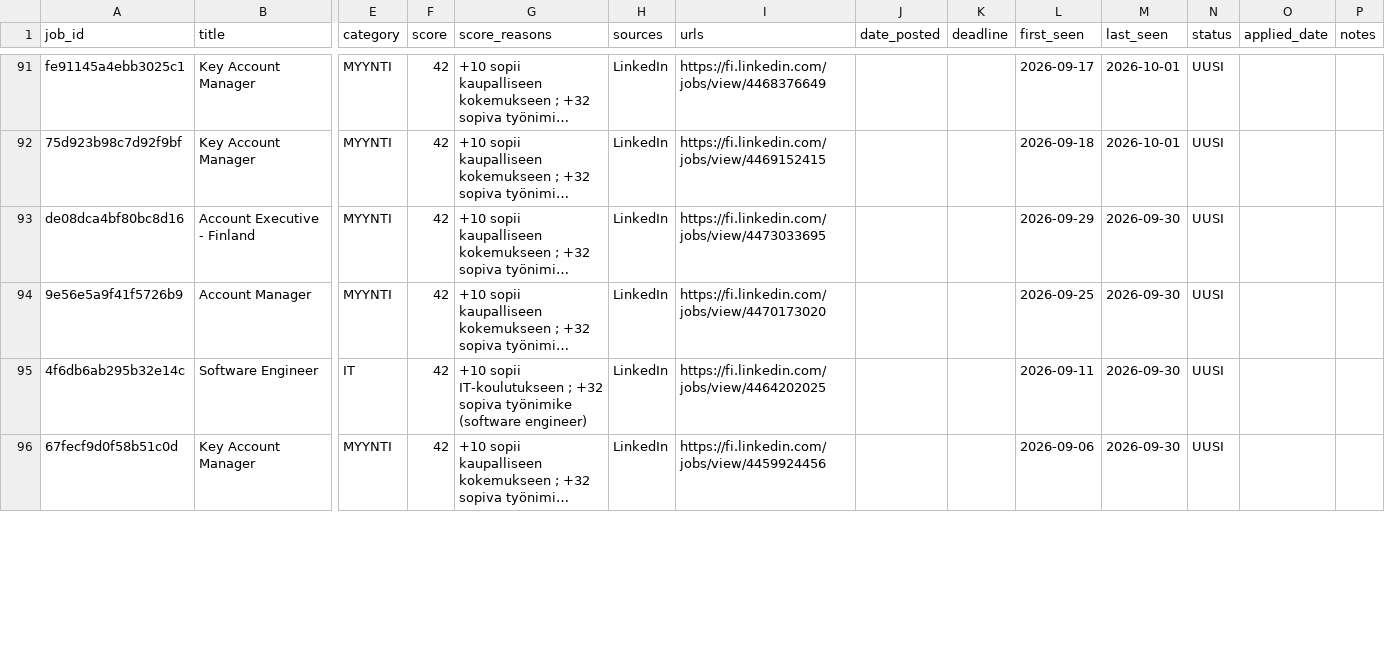
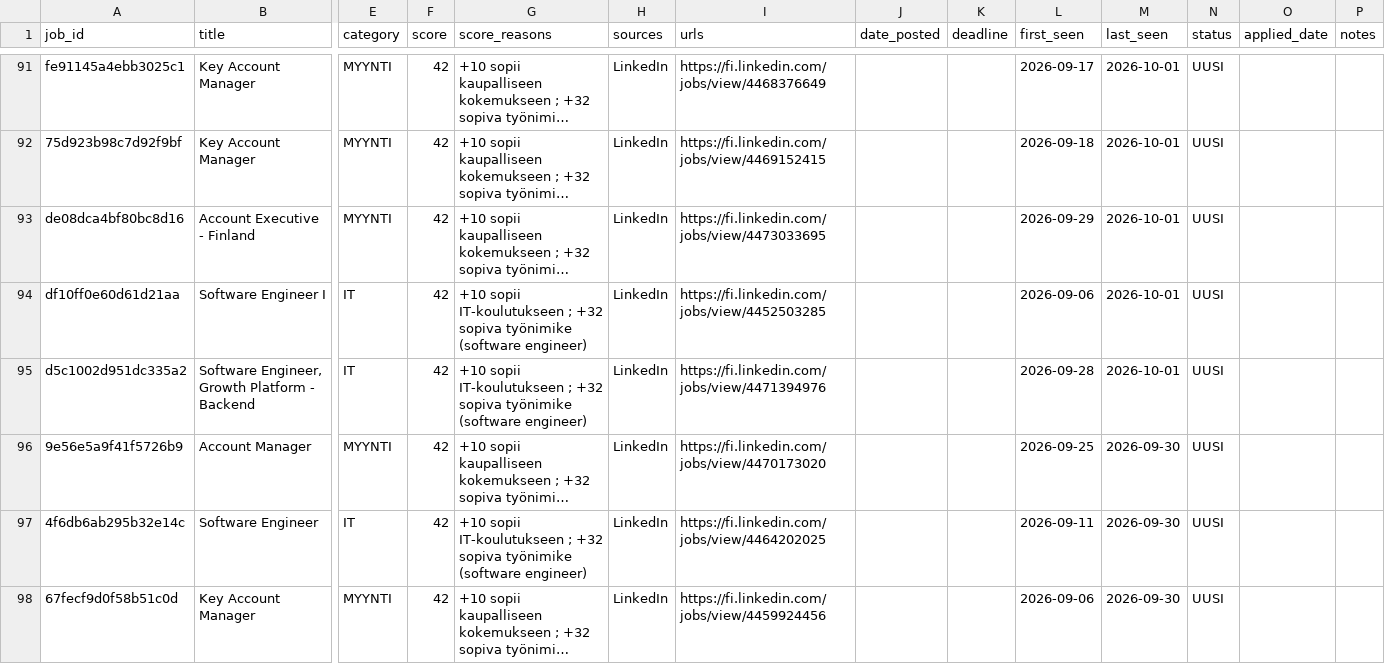
Before and after one commit to JanOlaf1/Job-agent, a CSV file: job_tracker.csv, drawn as a sheet; only a part is shown, gaps mark what is left out; long unchanged cells end in …; rows hold the shown columns only; the diff covers the shown part only; the diff names each change by its address in the sheet, - before the commit and + after, or states it on an @@ line.

```diff
--- a/job_tracker.csv
+++ b/job_tracker.csv
-M93 (last_seen): 2026-09-30
+M93 (last_seen): 2026-10-01
+row 94: df10ff0e60d61d21aa | Software Engineer I | IT | 42 | +10 sopii IT-koulutukseen ; +32 sopiva työnimike (software engineer) | LinkedIn | https://fi.linkedin.com/jobs/view/4452503285 |  |  | 2026-09-06 | 2026-10-01 | UUSI
+row 95: d5c1002d951dc335a2 | Software Engineer, Growth Platform - Backend | IT | 42 | +10 sopii IT-koulutukseen ; +32 sopiva työnimike (software engineer) | LinkedIn | https://fi.linkedin.com/jobs/view/4471394976 |  |  | 2026-09-28 | 2026-10-01 | UUSI
```
Also changed, not shown: 2 added rows and 4 removed rows elsewhere in this file, 2 other files.
